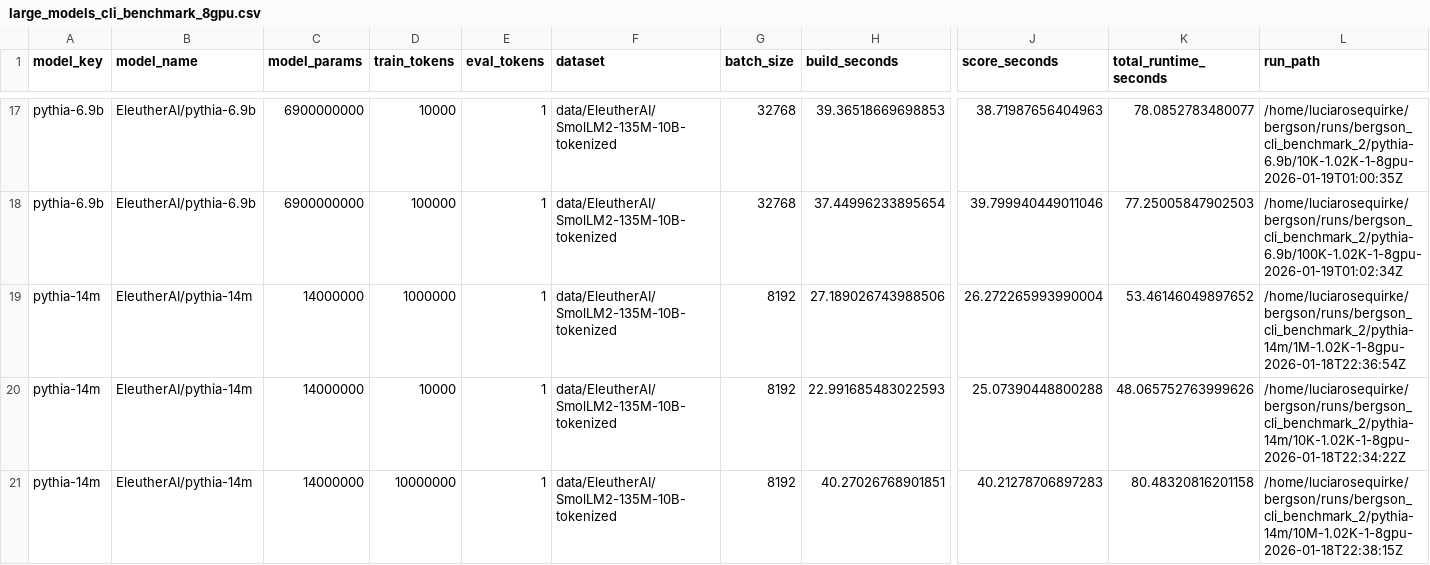
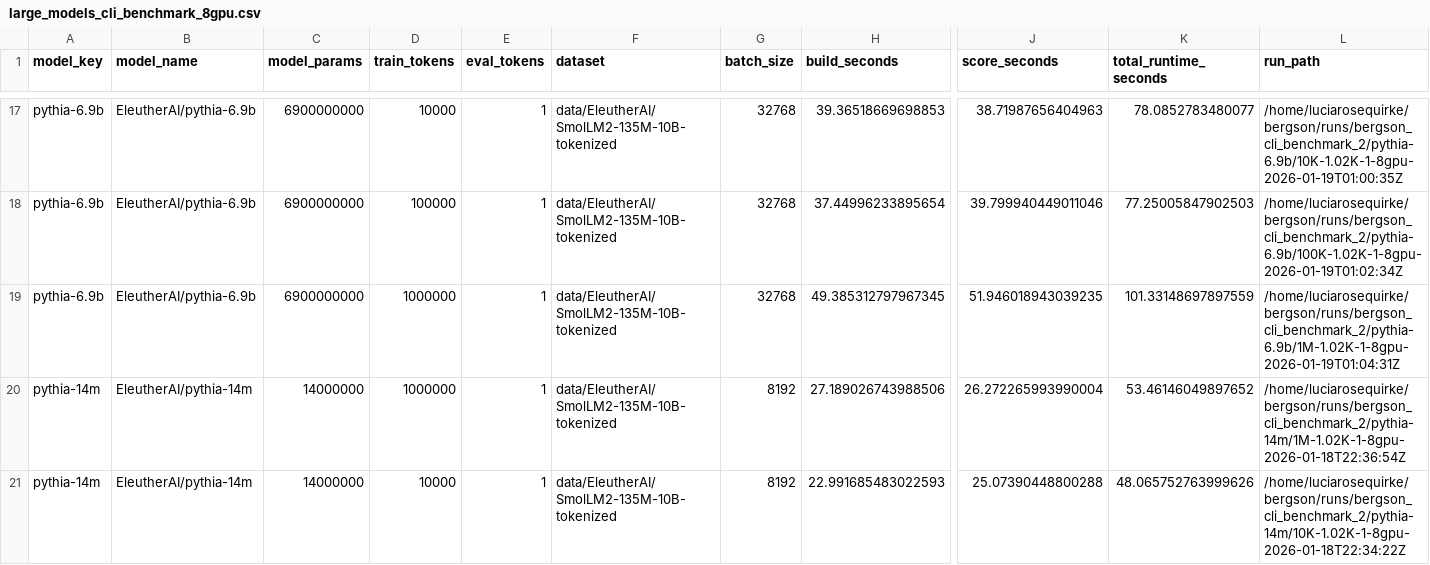
Before and after one commit to sweta-98/bergson, a CSV file: runs/benchmarks/large_models_cli_benchmark_8gpu.csv, drawn as a sheet; only a part is shown, gaps mark what is left out; the shorter side is filled out with more unchanged rows; rows hold the shown columns only; the diff names each change by its address in the sheet, - before the commit and + after, or states it on an @@ line.

Commit message:
Add benchmarking data

```diff
--- a/runs/benchmarks/large_models_cli_benchmark_8gpu.csv
+++ b/runs/benchmarks/large_models_cli_benchmark_8gpu.csv
+row 19: pythia-6.9b | EleutherAI/pythia-6.9b | 6900000000 | 1000000 | 1 | data/EleutherAI/SmolLM2-135M-10B-tokenized | 32768 | 49.385312797967345 | 51.946018943039235 | 101.33148697897559 | /home/luciarosequirke/bergson/runs/bergson_cli_benchmark_2/pythia-6.9b/1M-1.02K-1-8gpu-2026-01-19T01:04:31Z
```
